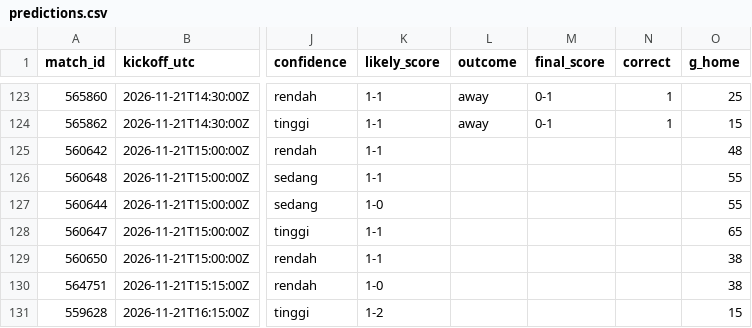
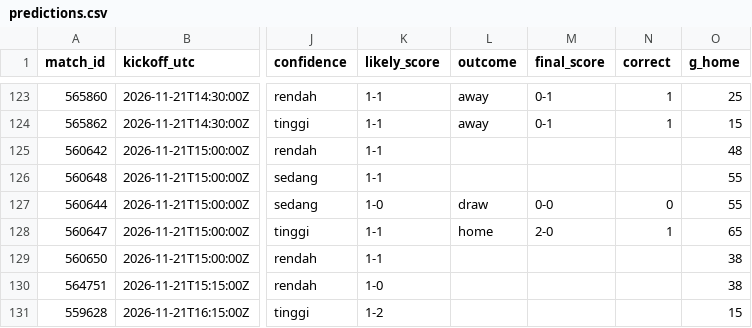
Before and after one commit to Byzx16/football-agent, a CSV file: predictions.csv, drawn as a sheet; only a part is shown, gaps mark what is left out; the diff names each change by its address in the sheet, - before the commit and + after, or states it on an @@ line.

```diff
--- a/predictions.csv
+++ b/predictions.csv
-L127 (outcome): (empty)
+L127 (outcome): draw
-M127 (final_score): (empty)
+M127 (final_score): 0-0
-N127 (correct): (empty)
+N127 (correct): 0
-L128 (outcome): (empty)
+L128 (outcome): home
-M128 (final_score): (empty)
+M128 (final_score): 2-0
-N128 (correct): (empty)
+N128 (correct): 1
```
